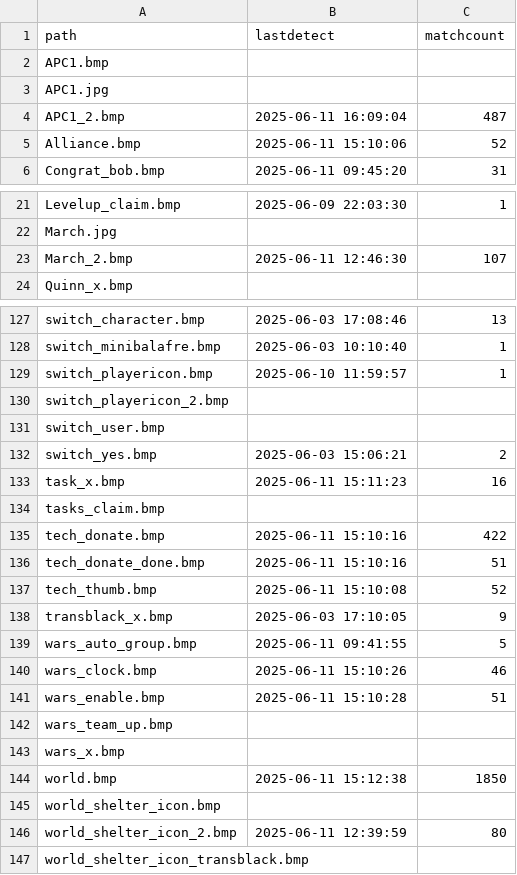
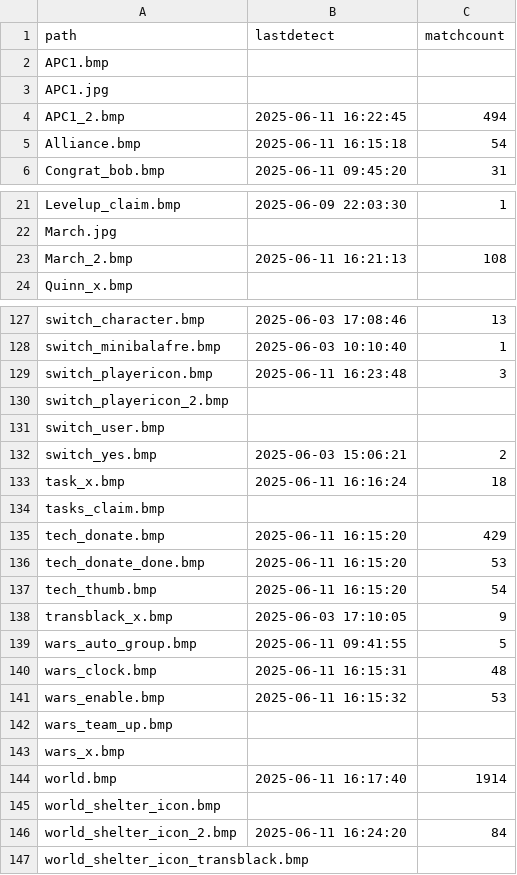
Before and after one commit to TechFred/autohotkey, a CSV file: Dark war/ImageLog.csv, drawn as a sheet; only a part is shown, gaps mark what is left out; the diff covers the shown part only.

Commit message:
Update ImageLog.csv

```diff
--- a/Dark war/ImageLog.csv
+++ b/Dark war/ImageLog.csv
@@ -3,4 +3,4 @@ APC1.bmp,,
 APC1.jpg,,
-APC1_2.bmp,2025-06-11 16:09:04,487
-Alliance.bmp,2025-06-11 15:10:06,52
+APC1_2.bmp,2025-06-11 16:22:45,494
+Alliance.bmp,2025-06-11 16:15:18,54
 Congrat_bob.bmp,2025-06-11 09:45:20,31
@@ -22,3 +22,3 @@ Levelup_claim.bmp,2025-06-09 22:03:30,1
 March.jpg,,
-March_2.bmp,2025-06-11 12:46:30,107
+March_2.bmp,2025-06-11 16:21:13,108
 Quinn_x.bmp,,
@@ -128,3 +128,3 @@ switch_character.bmp,2025-06-03 17:08:46,13
 switch_minibalafre.bmp,2025-06-03 10:10:40,1
-switch_playericon.bmp,2025-06-10 11:59:57,1
+switch_playericon.bmp,2025-06-11 16:23:48,3
 switch_playericon_2.bmp,,
@@ -132,16 +132,16 @@ switch_user.bmp,,
 switch_yes.bmp,2025-06-03 15:06:21,2
-task_x.bmp,2025-06-11 15:11:23,16
+task_x.bmp,2025-06-11 16:16:24,18
 tasks_claim.bmp,,
-tech_donate.bmp,2025-06-11 15:10:16,422
-tech_donate_done.bmp,2025-06-11 15:10:16,51
-tech_thumb.bmp,2025-06-11 15:10:08,52
+tech_donate.bmp,2025-06-11 16:15:20,429
+tech_donate_done.bmp,2025-06-11 16:15:20,53
+tech_thumb.bmp,2025-06-11 16:15:20,54
 transblack_x.bmp,2025-06-03 17:10:05,9
 wars_auto_group.bmp,2025-06-11 09:41:55,5
-wars_clock.bmp,2025-06-11 15:10:26,46
-wars_enable.bmp,2025-06-11 15:10:28,51
+wars_clock.bmp,2025-06-11 16:15:31,48
+wars_enable.bmp,2025-06-11 16:15:32,53
 wars_team_up.bmp,,
 wars_x.bmp,,
-world.bmp,2025-06-11 15:12:38,1850
+world.bmp,2025-06-11 16:17:40,1914
 world_shelter_icon.bmp,,
-world_shelter_icon_2.bmp,2025-06-11 12:39:59,80
+world_shelter_icon_2.bmp,2025-06-11 16:24:20,84
 world_shelter_icon_transblack.bmp,,
```
Also changed, not shown: 36 edited cells elsewhere in this file.
